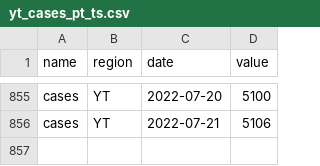
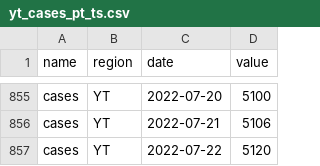
Before and after one commit to ccodwg/CovidTimelineCanada, a CSV file: raw_data/active_ts/yt/yt_cases_pt_ts.csv, drawn as a sheet; only a part is shown, gaps mark what is left out; the diff names each change by its address in the sheet, - before the commit and + after, or states it on an @@ line.

```diff
--- a/raw_data/active_ts/yt/yt_cases_pt_ts.csv
+++ b/raw_data/active_ts/yt/yt_cases_pt_ts.csv
+row 857: cases | YT | 2022-07-22 | 5120
```
Also changed, not shown: data/can/cases_can.csv, data/can/tests_completed_can.csv, 6 other files.
